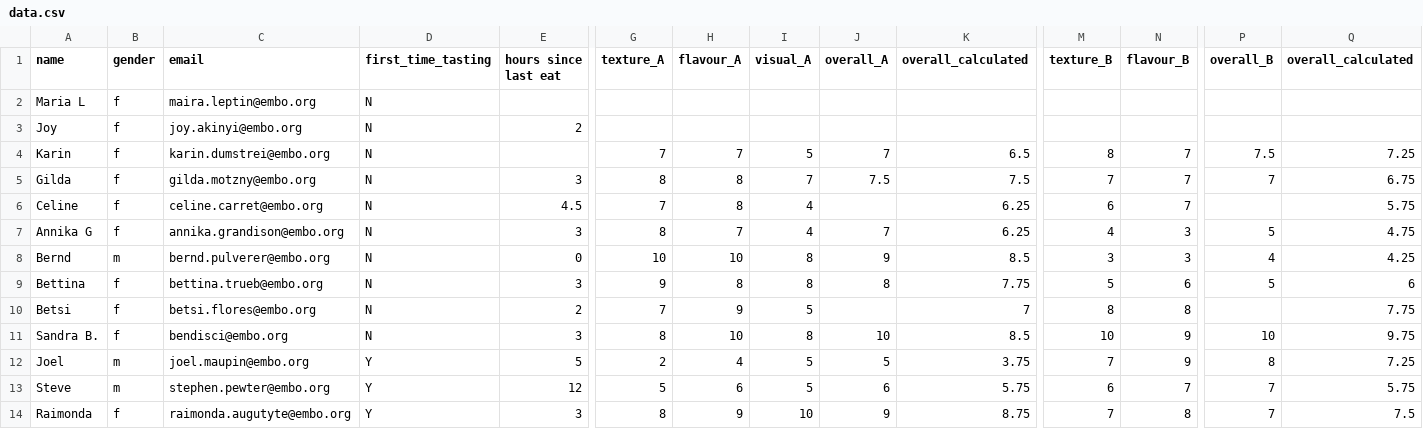
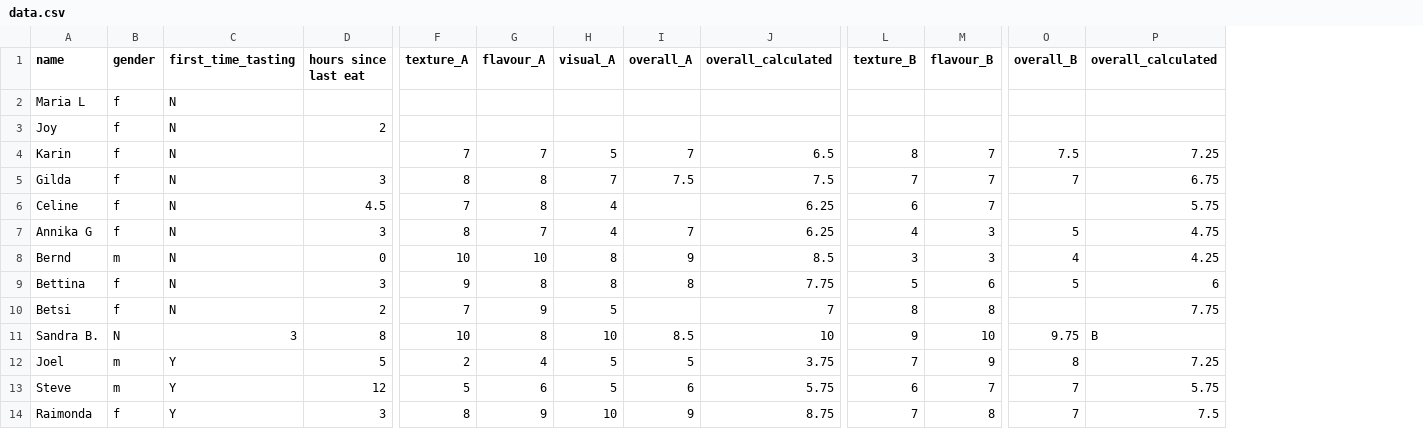
Before and after one commit to source-data/the-turron-experiment, a CSV file: data.csv, drawn as a sheet; only a part is shown, gaps mark what is left out; removed rows and columns are numbered as before the commit, all else as after; the diff covers the shown part only; the diff names each change by its address in the sheet, - before the commit and + after, or states it on an @@ line.

```diff
--- a/data.csv
+++ b/data.csv
-column C (email), rows 2-14: maira.leptin@embo.org | joy.akinyi@embo.org | karin.dumstrei@embo.org | gilda.motzny@embo.org | celine.carret@embo.org | annika.grandison@embo.org | bernd.pulverer@embo.org | bettina.trueb@embo.org | betsi.flores@embo.org | bendisci@embo.org | joel.maupin@embo.org | stephen.pewter@embo.org | raimonda.augutyte@embo.org
-B11 (gender): f
+B11 (gender): N
-C11 (first_time_tasting): N
+C11 (first_time_tasting): 3
-D11 (hours since last eat): 3
+D11 (hours since last eat): 8
-F11 (texture_A): 8
+F11 (texture_A): 10
-G11 (flavour_A): 10
+G11 (flavour_A): 8
-H11 (visual_A): 8
+H11 (visual_A): 10
-I11 (overall_A): 10
+I11 (overall_A): 8.5
-J11 (overall_calculated): 8.5
+J11 (overall_calculated): 10
-L11 (texture_B): 10
+L11 (texture_B): 9
-M11 (flavour_B): 9
+M11 (flavour_B): 10
-O11 (overall_B): 10
+O11 (overall_B): 9.75
-P11 (overall_calculated): 9.75
+P11 (overall_calculated): B
```
Also changed, not shown: 7 edited cells elsewhere in this file, 2 other files.
